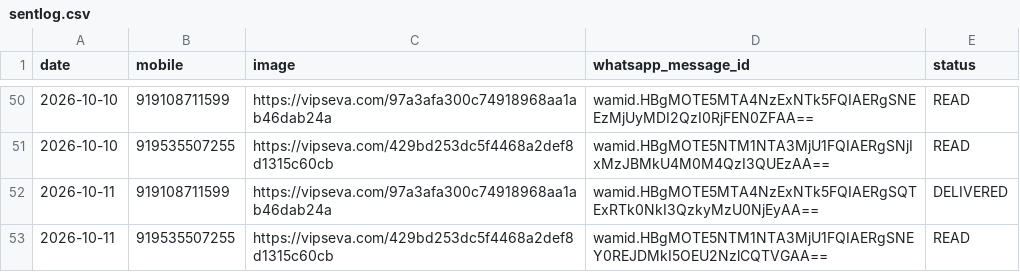
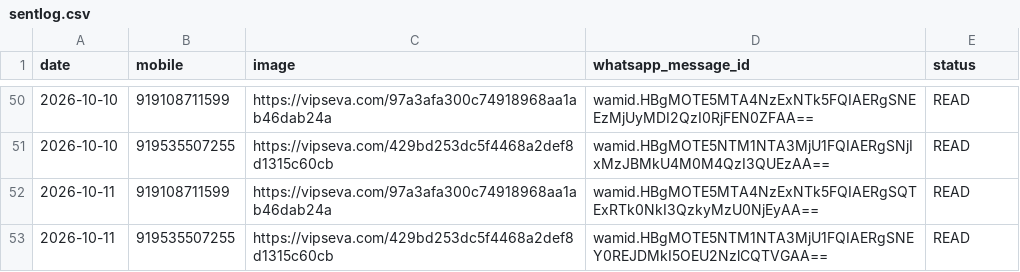
Before and after one commit to mishnit/daily-darshan, a CSV file: csv/sentlog.csv, drawn as a sheet; only a part is shown, gaps mark what is left out.

Commit message:
Batch webhook snapshot

```diff
--- a/csv/sentlog.csv
+++ b/csv/sentlog.csv
@@ -51,3 +51,3 @@ date,mobile,image,whatsapp_message_id,status
 2026-10-10,919535507255,https://vipseva.com/429bd253dc5f4468a2def8d1315c60cb,wamid.HBgMOTE5NTM1NTA3MjU1FQIAERgSNjIxMzJBMkU4M0M4QzI3QUEzAA==,READ
-2026-10-11,919108711599,https://vipseva.com/97a3afa300c74918968aa1ab46dab24a,wamid.HBgMOTE5MTA4NzExNTk5FQIAERgSQTExRTk0NkI3QzkyMzU0NjEyAA==,DELIVERED
+2026-10-11,919108711599,https://vipseva.com/97a3afa300c74918968aa1ab46dab24a,wamid.HBgMOTE5MTA4NzExNTk5FQIAERgSQTExRTk0NkI3QzkyMzU0NjEyAA==,READ
 2026-10-11,919535507255,https://vipseva.com/429bd253dc5f4468a2def8d1315c60cb,wamid.HBgMOTE5NTM1NTA3MjU1FQIAERgSNEY0REJDMkI5OEU2NzlCQTVGAA==,READ
```
